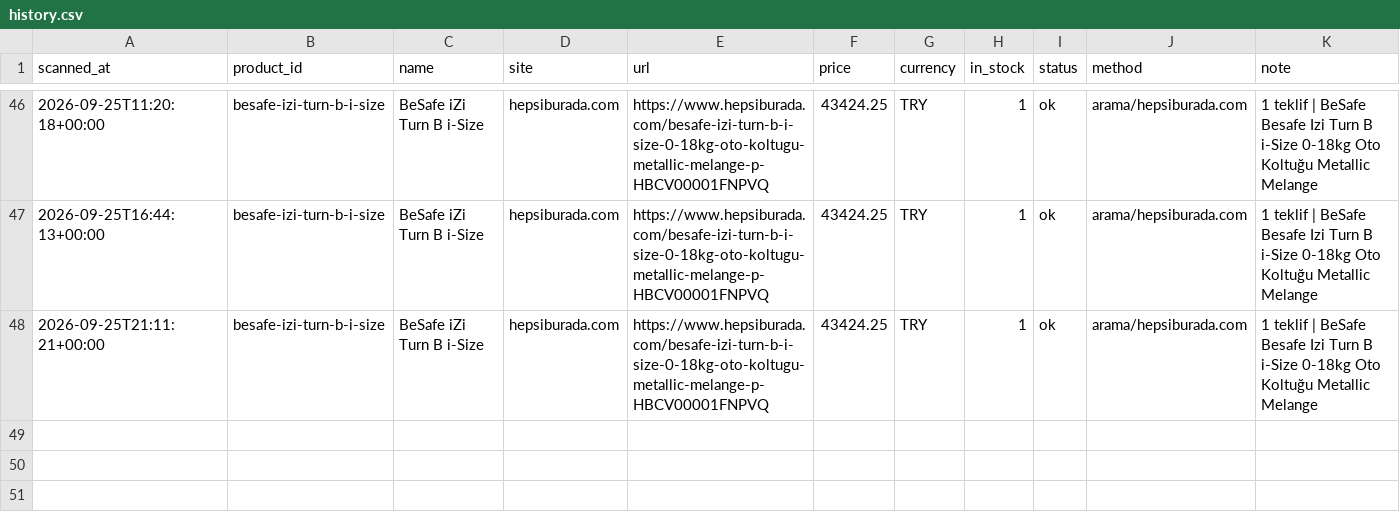
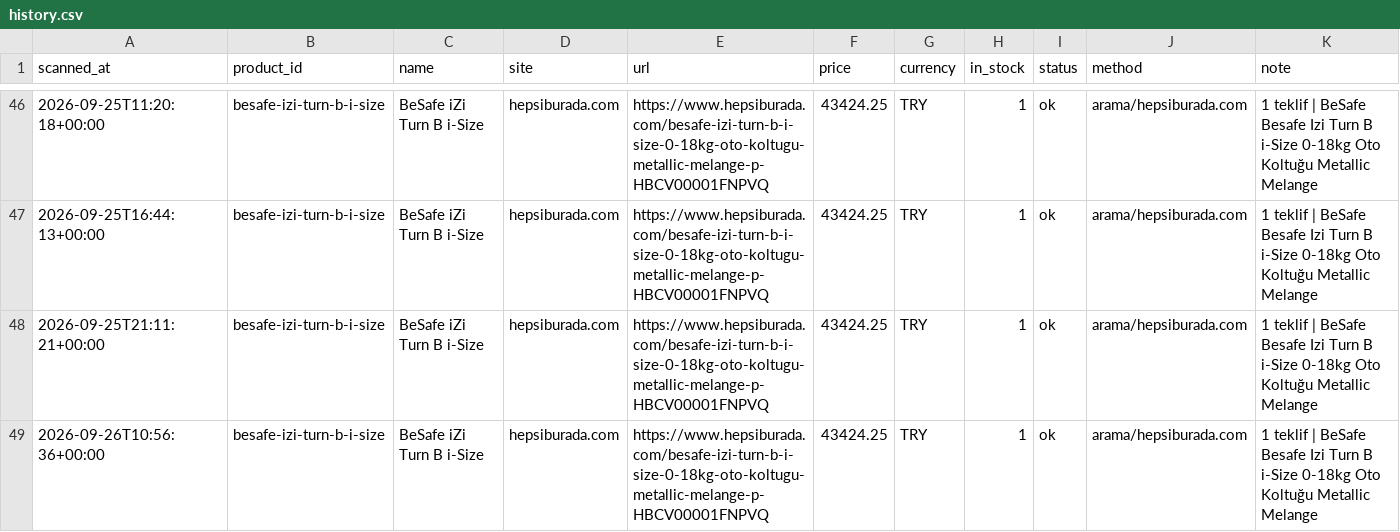
Before and after one commit to kaan2635/fiyat-takip, a CSV file: data/history.csv, drawn as a sheet; only a part is shown, gaps mark what is left out; the diff names each change by its address in the sheet, - before the commit and + after, or states it on an @@ line.

```diff
--- a/data/history.csv
+++ b/data/history.csv
+row 49: 2026-09-26T10:56:36+00:00 | besafe-izi-turn-b-i-size | BeSafe iZi Turn B i-Size | hepsiburada.com | https://www.hepsiburada.com/besafe-izi-turn-b-i-size-0-18kg-oto-koltugu-metallic-melange-p-HBCV00001FNPVQ | 43424.25 | TRY | 1 | ok | arama/hepsiburada.com | 1 teklif | BeSafe Besafe Izi Turn B i-Size 0-18kg Oto Koltuğu Metallic Melange
```
Also changed, not shown: 2 other files.
